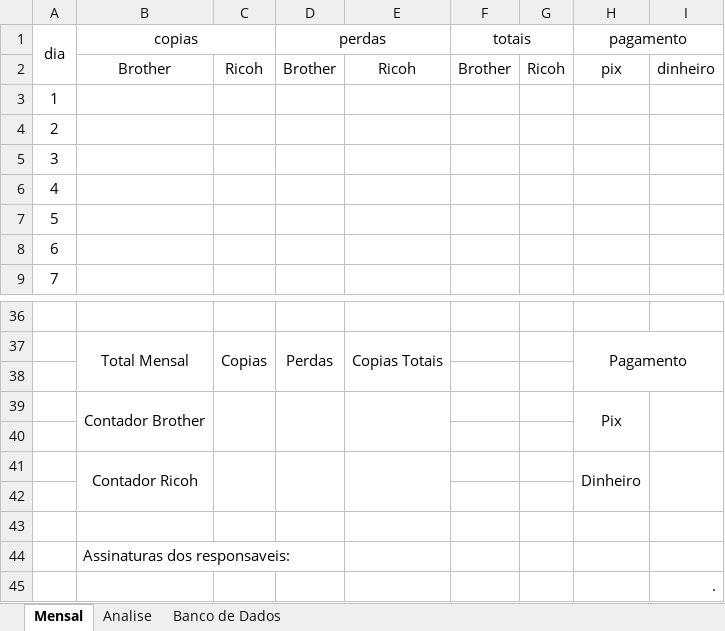
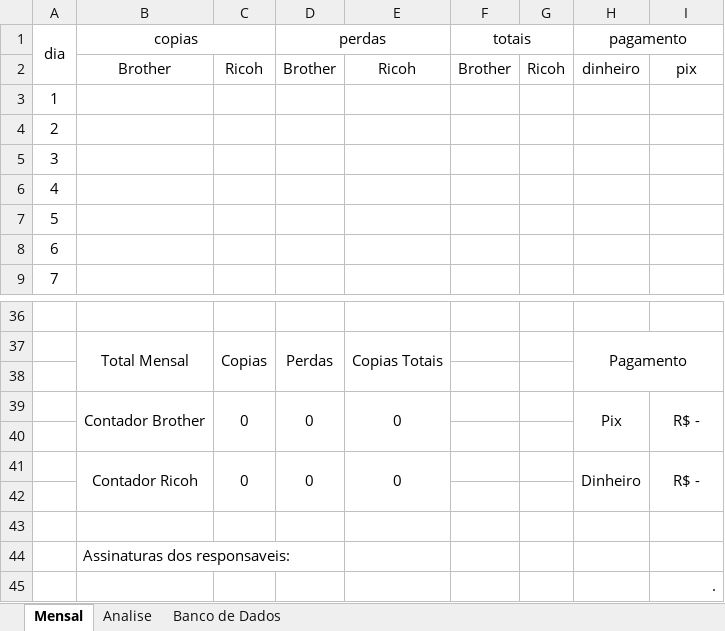
Before and after one commit to Smch12nntynn/Impressao, an Excel workbook: Template.xlsx, sheet Mensal, drawn as a sheet; only a part is shown, gaps mark what is left out; values as stored, in another font and other column widths than the file's, no borders; removed rows and columns are numbered as before the commit, all else as after; the diff names each change by its address in the sheet, - before the commit and + after, or states it on an @@ line.

Commit message:
relatorio mensal atualizado + botao apagar desabilitado precisando de reparo

```diff
--- a/Template.xlsx (sheet Mensal)
+++ b/Template.xlsx (sheet Mensal)
-H2 (pagamento): pix
+H2 (pagamento): dinheiro
-I2: dinheiro
+I2: pix
-row 39:  | Contador Brother |  |  |  |  |  | Pix
+row 39:  | Contador Brother | 0 | 0 | 0 |  |  | Pix | R$ -
-row 41:  | Contador Ricoh |  |  |  |  |  | Dinheiro
+row 41:  | Contador Ricoh | 0 | 0 | 0 |  |  | Dinheiro | R$ -
```
Also changed, not shown: 1 other file.
